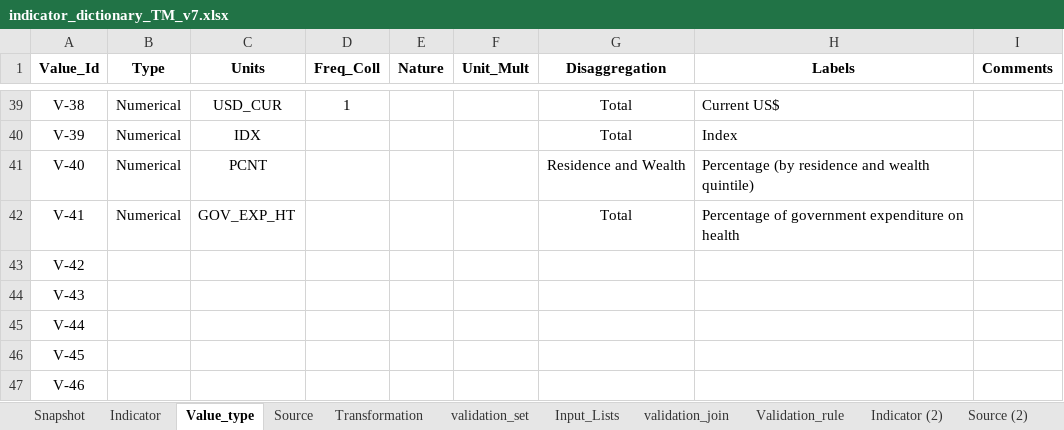
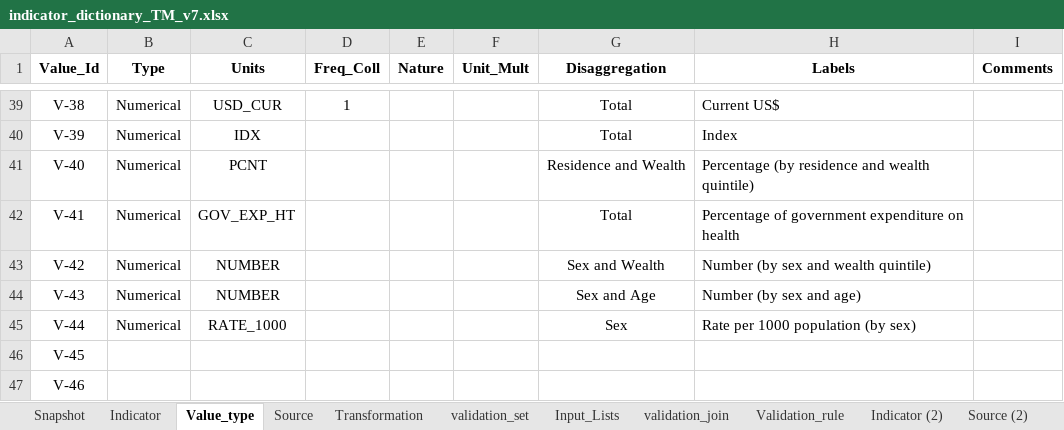
Before and after one commit to UNICEFECAR/data-etl, an Excel workbook: tmee/data_in/data_dictionary/indicator_dictionary_TM_v7.xlsx, sheet Value_type, drawn as a sheet; only a part is shown, gaps mark what is left out; values as stored, in another font and other column widths than the file's, no borders; the diff names each change by its address in the sheet, - before the commit and + after, or states it on an @@ line.

```diff
--- a/tmee/data_in/data_dictionary/indicator_dictionary_TM_v7.xlsx (sheet Value_type)
+++ b/tmee/data_in/data_dictionary/indicator_dictionary_TM_v7.xlsx (sheet Value_type)
-B43:B45 (Type): (empty)
+B43:B45 (Type): Numerical
-C43:C44 (Units): (empty)
+C43:C44 (Units): NUMBER
-G43 (Disaggregation): (empty)
+G43 (Disaggregation): Sex and Wealth
-H43 (Labels): (empty)
+H43 (Labels): Number (by sex and wealth quintile)
-G44 (Disaggregation): (empty)
+G44 (Disaggregation): Sex and Age
-H44 (Labels): (empty)
+H44 (Labels): Number (by sex and age)
-C45 (Units): (empty)
+C45 (Units): RATE_1000
-G45 (Disaggregation): (empty)
+G45 (Disaggregation): Sex
-H45 (Labels): (empty)
+H45 (Labels): Rate per 1000 population (by sex)
```
Also changed, not shown: sheet Source, sheet Indicator, sheet Snapshot, formulas that keep their value.
